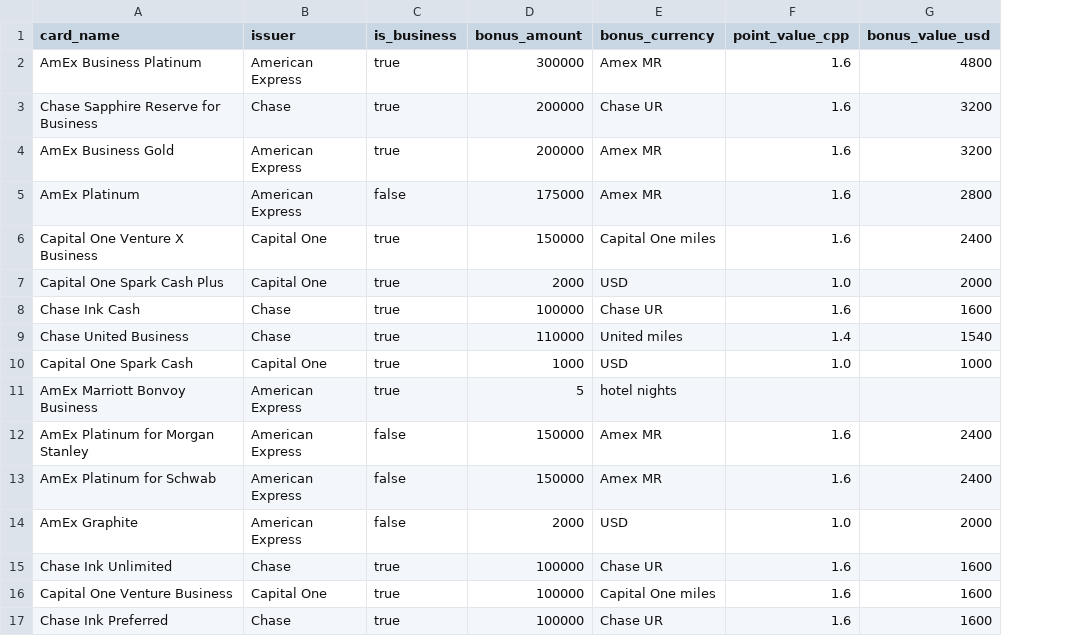
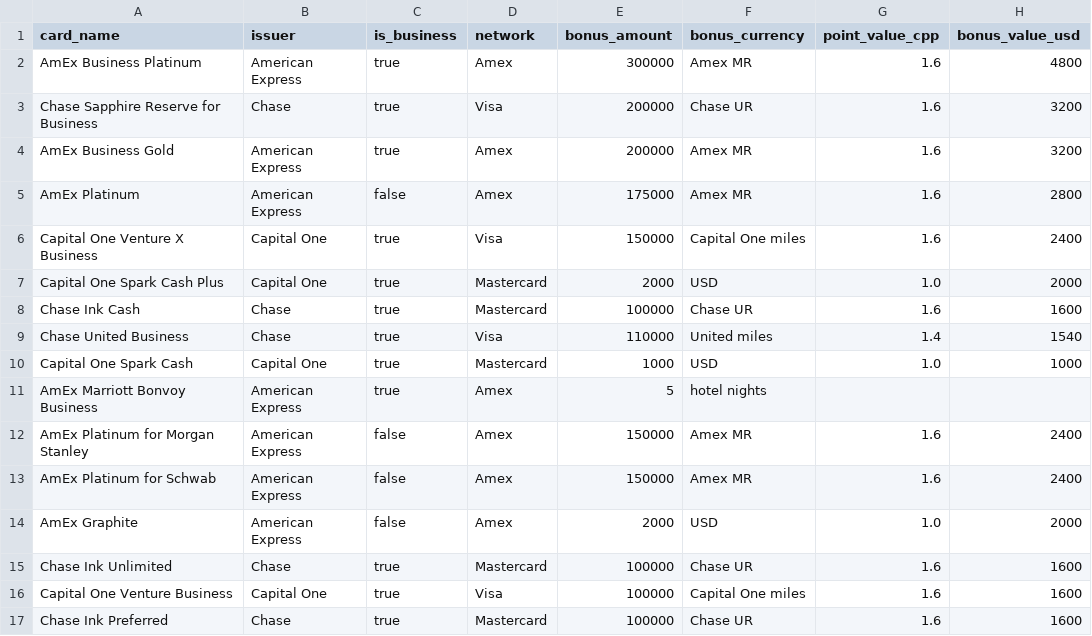
Before and after one commit to itsdrewmiller/credit-card-manager, a CSV file: data/signup_bonuses.sample.csv, drawn as a sheet; only a part is shown; the diff names each change by its address in the sheet, - before the commit and + after, or states it on an @@ line.

```diff
--- a/data/signup_bonuses.sample.csv
+++ b/data/signup_bonuses.sample.csv
+column D (network), rows 2-17: Amex | Visa | Amex | Amex | Visa | Mastercard | Mastercard | Visa | Mastercard | Amex | Amex | Amex | Amex | Mastercard | Visa | Mastercard
```
Also changed, not shown: 3 other files.
